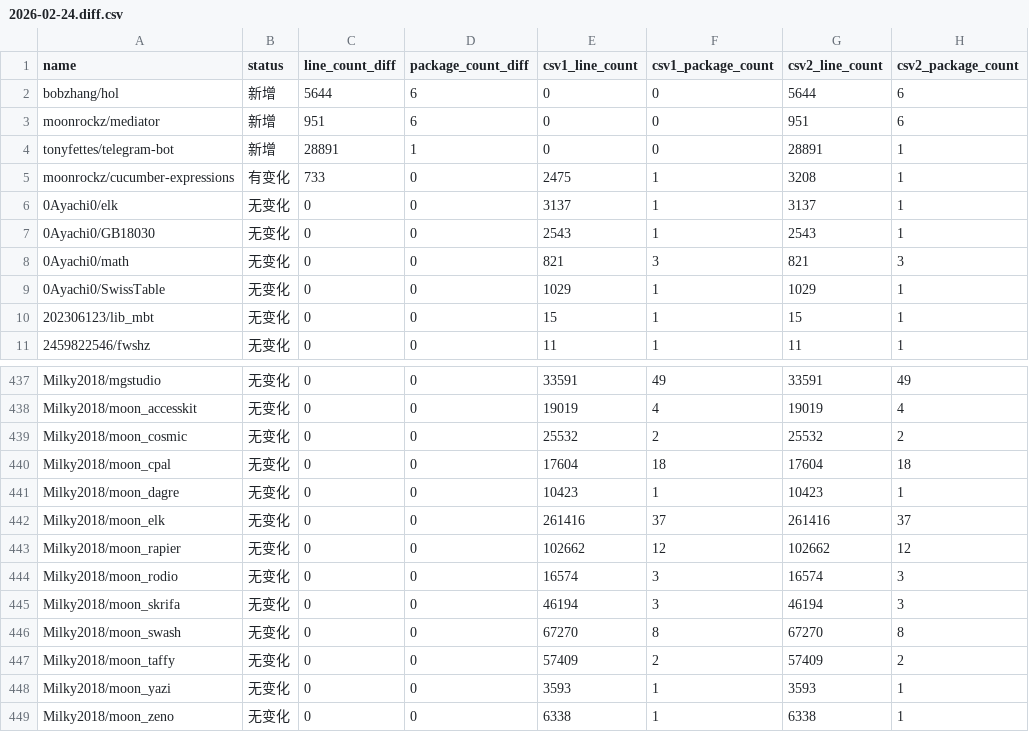
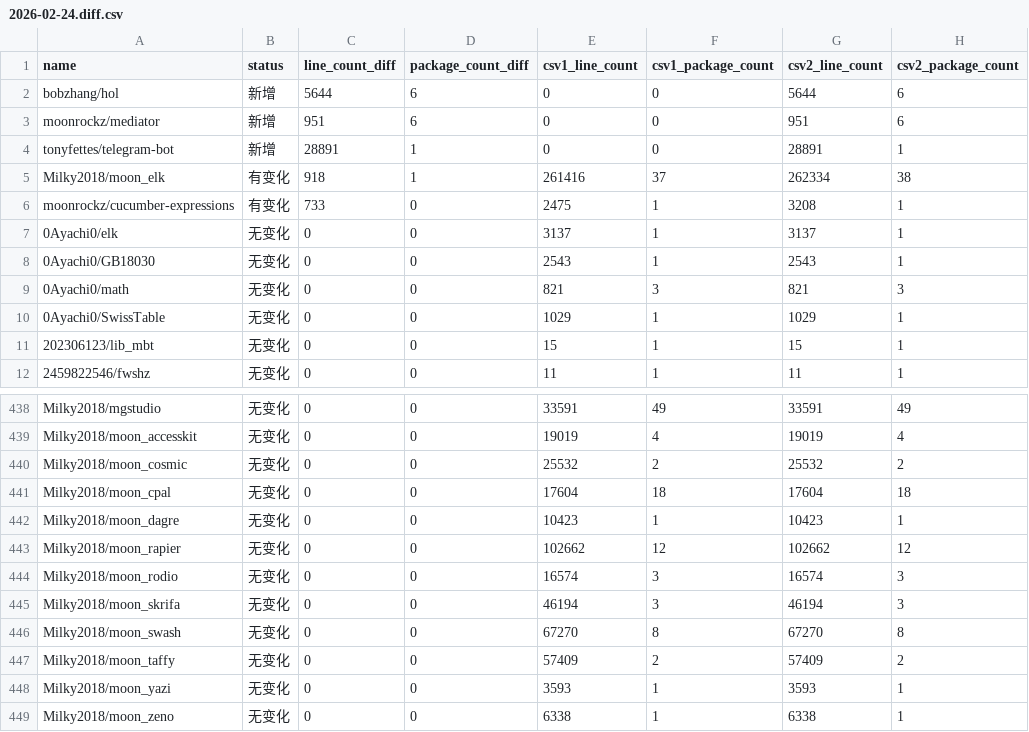
Before and after one commit to Pmemmm/MooncakesDailyData, a CSV file: diff/2026-02-24.diff.csv, drawn as a sheet; only a part is shown, gaps mark what is left out; removed rows and columns are numbered as before the commit, all else as after; the diff names each change by its address in the sheet, - before the commit and + after, or states it on an @@ line.

```diff
--- a/diff/2026-02-24.diff.csv
+++ b/diff/2026-02-24.diff.csv
+row 5: Milky2018/moon_elk | 有变化 | 918 | 1 | 261416 | 37 | 262334 | 38
-row 442: Milky2018/moon_elk | 无变化 | 0 | 0 | 261416 | 37 | 261416 | 37
```
Also changed, not shown: data/2026-02-24.csv.
